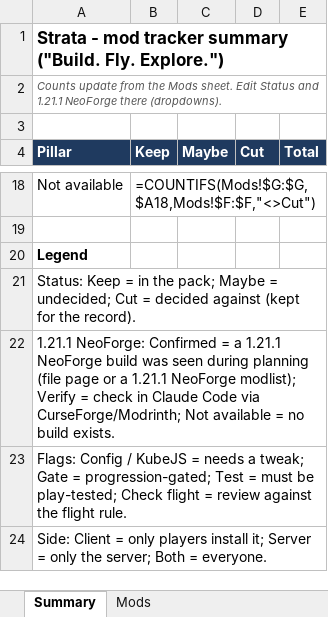
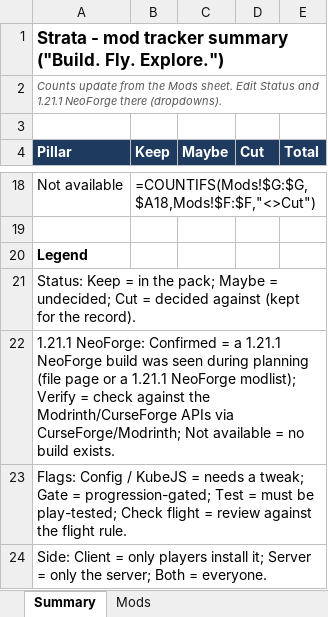
Before and after one commit to Darin-Barth/strata, an Excel workbook: docs/strata-mod-tracker.xlsx, sheet Summary, drawn as a sheet; only a part is shown, gaps mark what is left out; values as stored, in another font and other column widths than the file's, no borders; formulas without a stored value are shown as written; the diff names each change by its address in the sheet, - before the commit and + after, or states it on an @@ line.

```diff
--- a/docs/strata-mod-tracker.xlsx (sheet Summary)
+++ b/docs/strata-mod-tracker.xlsx (sheet Summary)
-A22 (Pillar): …= check in Claude Code via CurseForge/Modrinth;…
+A22 (Pillar): …= check against the Modrinth/CurseForge APIs via CurseForge/Modrinth;…
```
Also changed, not shown: sheet Mods, 56 other files.
